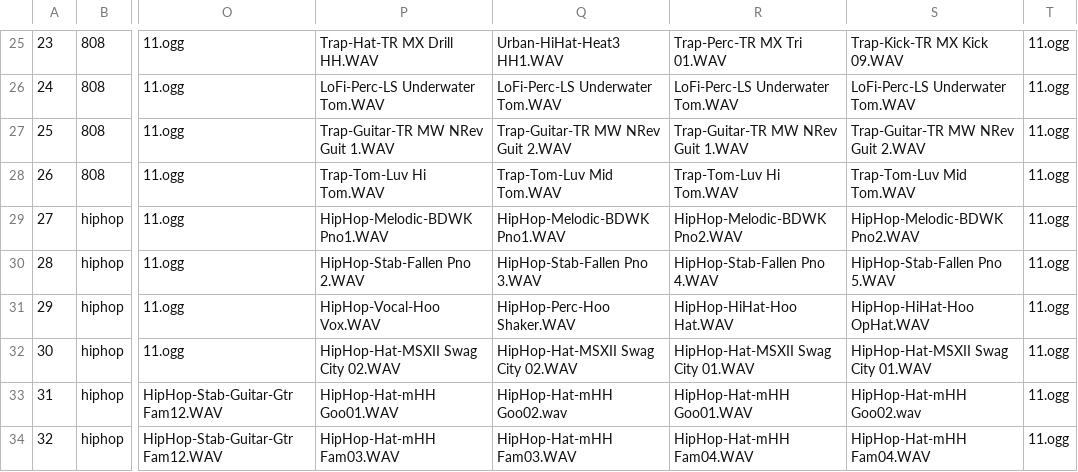
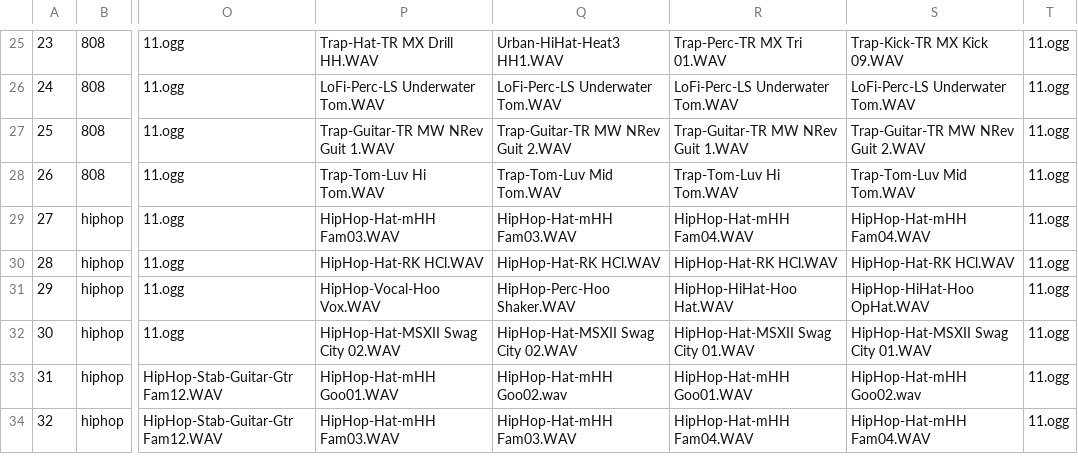
Before and after one commit to Radetzki87/web1, a CSV file: sdic.csv, drawn as a sheet; only a part is shown, gaps mark what is left out; the diff names each change by its address in the sheet, - before the commit and + after, or states it on an @@ line.

Commit message:
Update sdic.csv

```diff
--- a/sdic.csv
+++ b/sdic.csv
-P29: HipHop-Melodic-BDWK Pno1.WAV
+P29: HipHop-Hat-mHH Fam03.WAV
-Q29: HipHop-Melodic-BDWK Pno1.WAV
+Q29: HipHop-Hat-mHH Fam03.WAV
-R29: HipHop-Melodic-BDWK Pno2.WAV
+R29: HipHop-Hat-mHH Fam04.WAV
-S29: HipHop-Melodic-BDWK Pno2.WAV
+S29: HipHop-Hat-mHH Fam04.WAV
-P30: HipHop-Stab-Fallen Pno 2.WAV
+P30: HipHop-Hat-RK HCl.WAV
-Q30: HipHop-Stab-Fallen Pno 3.WAV
+Q30: HipHop-Hat-RK HCl.WAV
-R30: HipHop-Stab-Fallen Pno 4.WAV
+R30: HipHop-Hat-RK HCl.WAV
-S30: HipHop-Stab-Fallen Pno 5.WAV
+S30: HipHop-Hat-RK HCl.WAV
```
